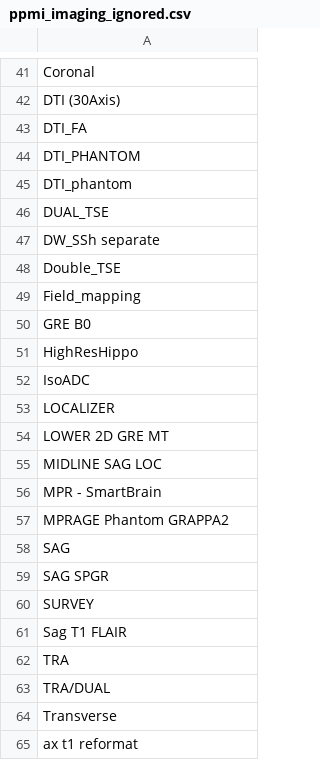
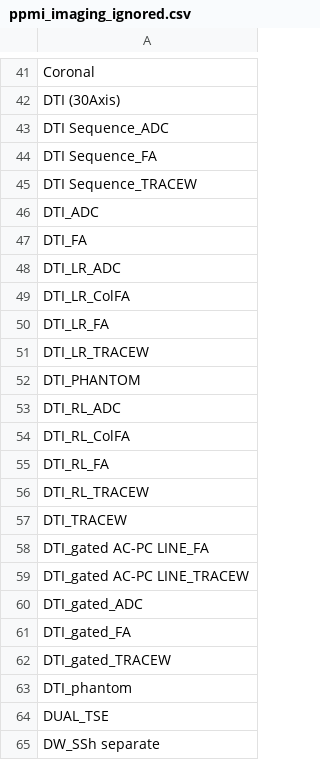
Before and after one commit to neurodatascience/nipoppy-ppmi, a CSV file: tabular/ppmi_imaging_ignored.csv, drawn as a sheet; only a part is shown, gaps mark what is left out; the shorter side is filled out with more unchanged rows; the diff names each change by its address in the sheet, - before the commit and + after, or states it on an @@ line.

Commit message:
remove more dwi descriptions (TRACE/ADC/FA)

```diff
--- a/tabular/ppmi_imaging_ignored.csv
+++ b/tabular/ppmi_imaging_ignored.csv
+row 43: DTI Sequence_ADC
+row 44: DTI Sequence_FA
+row 45: DTI Sequence_TRACEW
+row 46: DTI_ADC
+row 48: DTI_LR_ADC
+row 49: DTI_LR_ColFA
+row 50: DTI_LR_FA
+row 51: DTI_LR_TRACEW
+row 53: DTI_RL_ADC
+row 54: DTI_RL_ColFA
+row 55: DTI_RL_FA
+row 56: DTI_RL_TRACEW
+row 57: DTI_TRACEW
+row 58: DTI_gated AC-PC LINE_FA
+row 59: DTI_gated AC-PC LINE_TRACEW
+row 60: DTI_gated_ADC
+row 61: DTI_gated_FA
+row 62: DTI_gated_TRACEW
```
Also changed, not shown: 2 other files.
